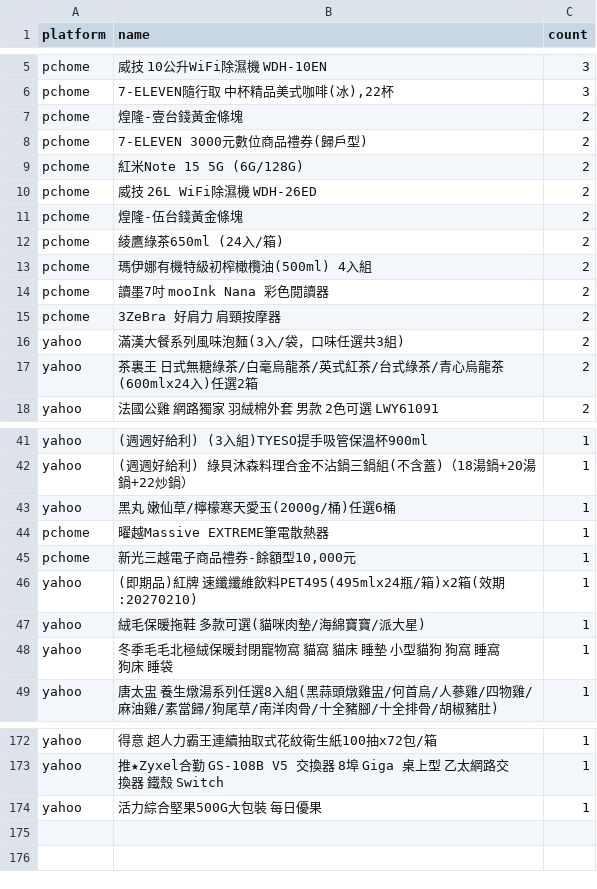
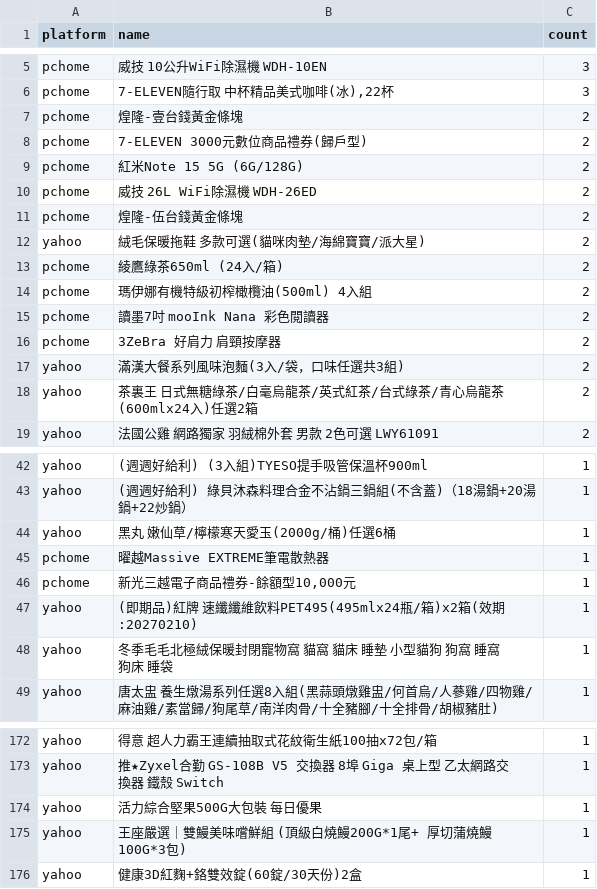
Before and after one commit to jerrycp-lab/momo-sales-monitor, a CSV file: compare/data/unknown_brands.csv, drawn as a sheet; only a part is shown, gaps mark what is left out; removed rows and columns are numbered as before the commit, all else as after; the diff names each change by its address in the sheet, - before the commit and + after, or states it on an @@ line.

```diff
--- a/compare/data/unknown_brands.csv
+++ b/compare/data/unknown_brands.csv
+row 12: yahoo | 絨毛保暖拖鞋 多款可選(貓咪肉墊/海綿寶寶/派大星) | 2
-row 47: yahoo | 絨毛保暖拖鞋 多款可選(貓咪肉墊/海綿寶寶/派大星) | 1
+row 175: yahoo | 王座嚴選｜雙鰻美味嚐鮮組 (頂級白燒鰻200G*1尾+ 厚切蒲燒鰻100G*3包) | 1
+row 176: yahoo | 健康3D紅麴+鉻雙效錠(60錠/30天份)2盒 | 1
```
Also changed, not shown: compare/data/matches.csv, compare/data/products_all.csv, 1 other file.
